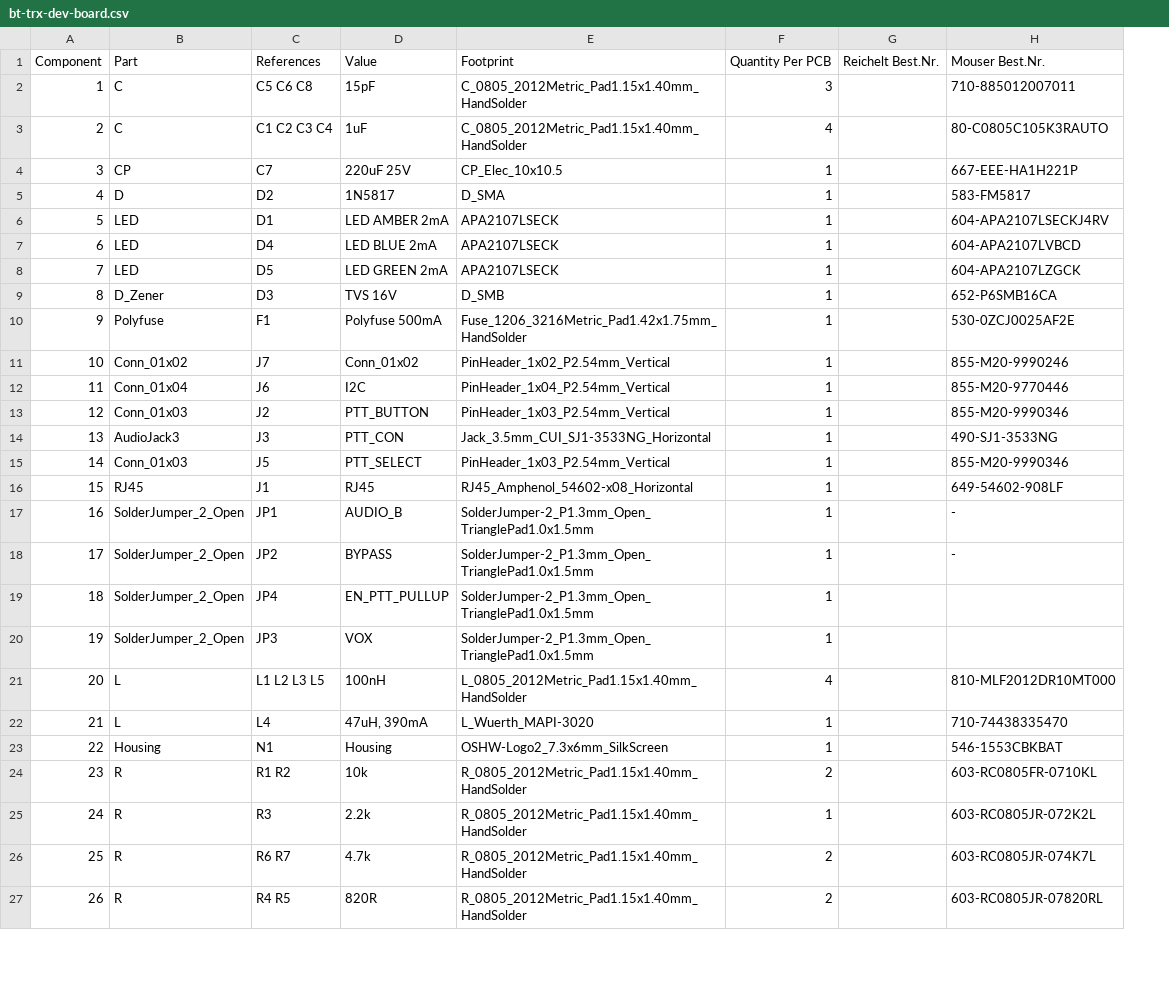
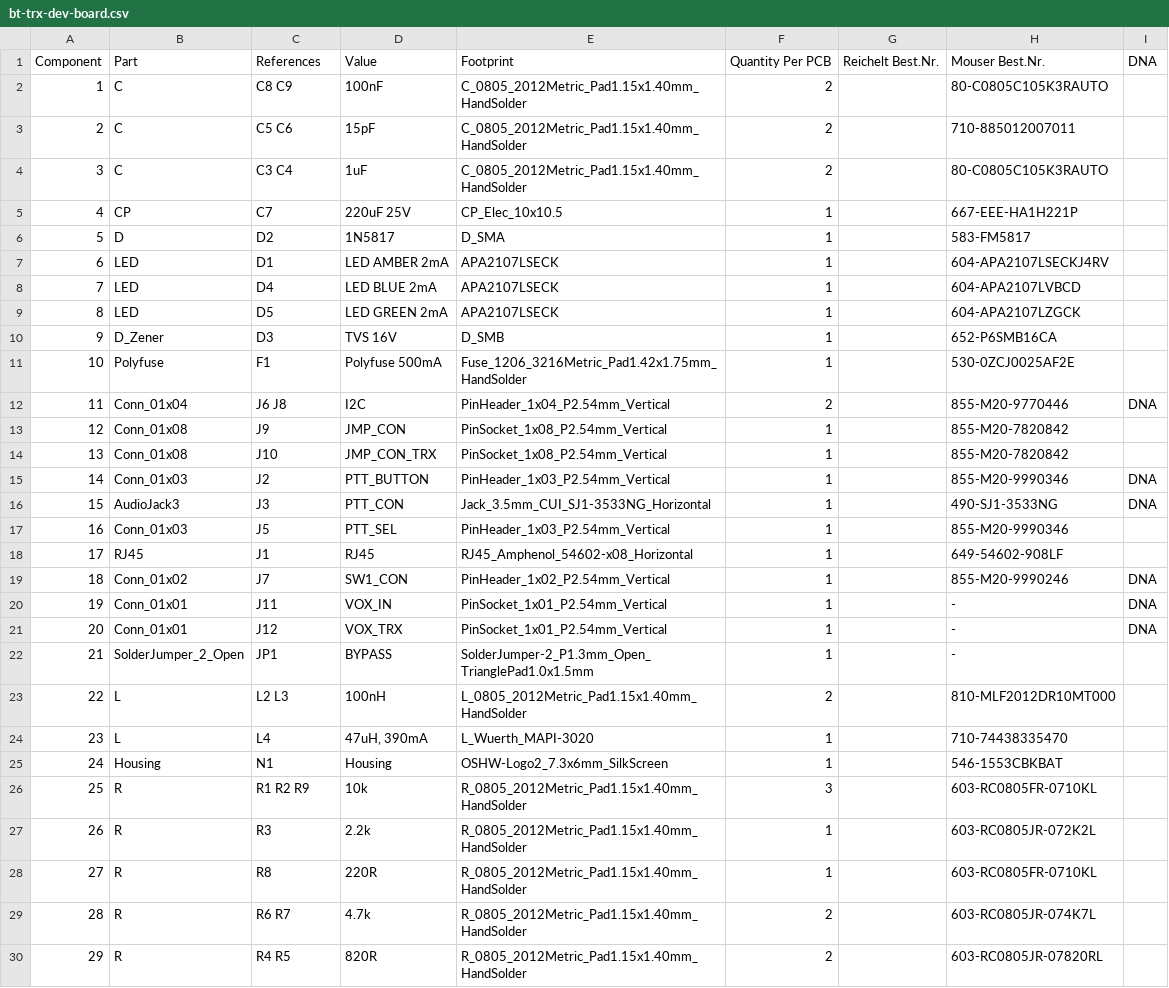
Before and after one commit to bt-trx/dev-board, a CSV file: documents/bom/bt-trx-dev-board.csv, drawn as a sheet; only a part is shown; removed rows and columns are numbered as before the commit, all else as after; the diff covers the shown part only; the diff names each change by its address in the sheet, - before the commit and + after, or states it on an @@ line.

```diff
--- a/documents/bom/bt-trx-dev-board.csv
+++ b/documents/bom/bt-trx-dev-board.csv
+column I, row 1: DNA; row 12: DNA; rows 15-16: DNA | DNA
+row 2: 1 | C | C8 C9 | 100nF | C_0805_2012Metric_Pad1.15x1.40mm_HandSolder | 2 |  | 80-C0805C105K3RAUTO
@@ column A renumbered between rows 3 and 36 @@
-C3: C5 C6 C8
+C3: C5 C6
-F3: 3
+F3: 2
-C4: C1 C2 C3 C4
+C4: C3 C4
-F4: 4
+F4: 2
-row 11: 10 | Conn_01x02 | J7 | Conn_01x02 | PinHeader_1x02_P2.54mm_Vertical | 1 |  | 855-M20-9990246
-C12: J6
+C12: J6 J8
-F12: 1
+F12: 2
+row 13: 12 | Conn_01x08 | J9 | JMP_CON | PinSocket_1x08_P2.54mm_Vertical | 1 |  | 855-M20-7820842
+row 14: 13 | Conn_01x08 | J10 | JMP_CON_TRX | PinSocket_1x08_P2.54mm_Vertical | 1 |  | 855-M20-7820842
-D17: PTT_SELECT
+D17: PTT_SEL
-row 17: 16 | SolderJumper_2_Open | JP1 | AUDIO_B | SolderJumper-2_P1.3mm_Open_TrianglePad1.0x1.5mm | 1 |  | -
+row 19: 18 | Conn_01x02 | J7 | SW1_CON | PinHeader_1x02_P2.54mm_Vertical | 1 |  | 855-M20-9990246 | DNA
+row 20: 19 | Conn_01x01 | J11 | VOX_IN | PinSocket_1x01_P2.54mm_Vertical | 1 |  | - | DNA
+row 21: 20 | Conn_01x01 | J12 | VOX_TRX | PinSocket_1x01_P2.54mm_Vertical | 1 |  | - | DNA
-C22: JP2
+C22: JP1
-row 19: 18 | SolderJumper_2_Open | JP4 | EN_PTT_PULLUP | SolderJumper-2_P1.3mm_Open_TrianglePad1.0x1.5mm | 1
-row 20: 19 | SolderJumper_2_Open | JP3 | VOX | SolderJumper-2_P1.3mm_Open_TrianglePad1.0x1.5mm | 1
-C23: L1 L2 L3 L5
+C23: L2 L3
-F23: 4
+F23: 2
-C26: R1 R2
+C26: R1 R2 R9
-F26: 2
+F26: 3
+row 28: 27 | R | R8 | 220R | R_0805_2012Metric_Pad1.15x1.40mm_HandSolder | 1 |  | 603-RC0805FR-0710KL
```
Also changed, not shown: 2 added rows and 10 edited cells elsewhere in this file, 5 other files.
